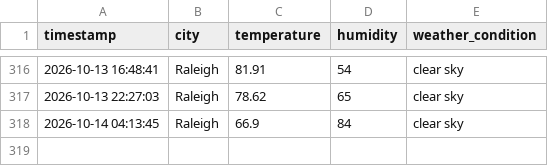
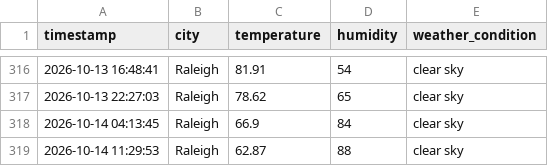
Before and after one commit to pwaltonbrown/Automated_Weather_Data_Pipeline, a CSV file: weather_history.csv, drawn as a sheet; only a part is shown, gaps mark what is left out.

```diff
--- a/weather_history.csv
+++ b/weather_history.csv
@@ -318 +318,2 @@ timestamp,city,temperature,humidity,weather_condition
 2026-10-14 04:13:45,Raleigh,66.9,84,clear sky
+2026-10-14 11:29:53,Raleigh,62.87,88,clear sky
```
